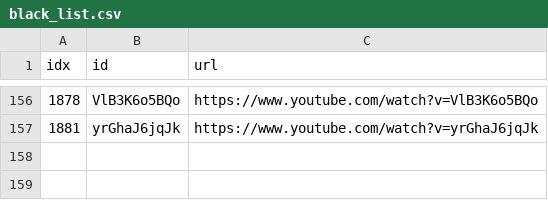
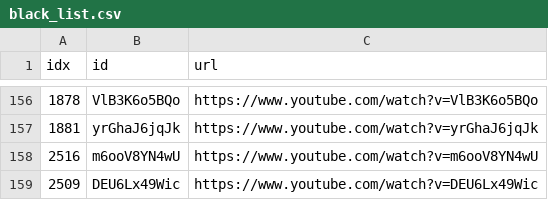
Before and after one commit to sumsjp/Drberg, a CSV file: src/black_list.csv, drawn as a sheet; only a part is shown, gaps mark what is left out; the diff names each change by its address in the sheet, - before the commit and + after, or states it on an @@ line.

```diff
--- a/src/black_list.csv
+++ b/src/black_list.csv
+row 158: 2516 | m6ooV8YN4wU | https://www.youtube.com/watch?v=m6ooV8YN4wU
+row 159: 2509 | DEU6Lx49Wic | https://www.youtube.com/watch?v=DEU6Lx49Wic
```
Also changed, not shown: src/video_list.csv, 21 other files.
